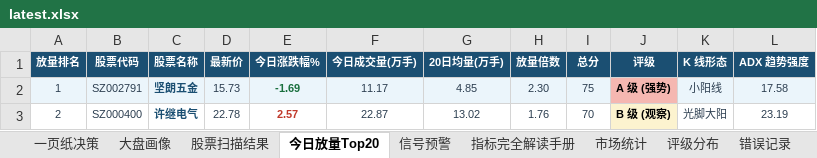
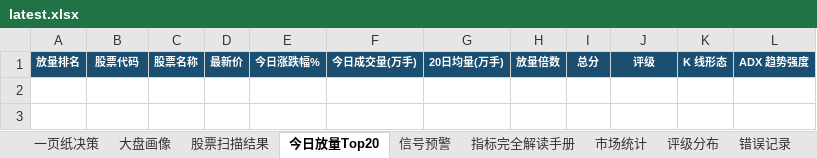
Before and after one commit to gaoyouxiaochao/stock-scanner-v79, an Excel workbook: results/latest.xlsx, sheet 今日放量Top20, drawn as a sheet; values as stored, in another font and other column widths than the file's, no borders; conditional formats not drawn; the diff names each change by its address in the sheet, - before the commit and + after, or states it on an @@ line.

```diff
--- a/results/latest.xlsx (sheet 今日放量Top20)
+++ b/results/latest.xlsx (sheet 今日放量Top20)
-row 2: 1 | SZ002791 | 坚朗五金 | 15.73 | -1.69 | 11.17 | 4.85 | 2.30 | 75 | A 级 (强势) | 小阳线 | 17.58
-row 3: 2 | SZ000400 | 许继电气 | 22.78 | 2.57 | 22.87 | 13.02 | 1.76 | 70 | B 级 (观察) | 光脚大阳 | 23.19
```
Also changed, not shown: sheet 股票扫描结果, sheet 一页纸决策, sheet 信号预警, sheet 错误记录, sheet 评级分布, sheet 市场统计, 1 other file.
